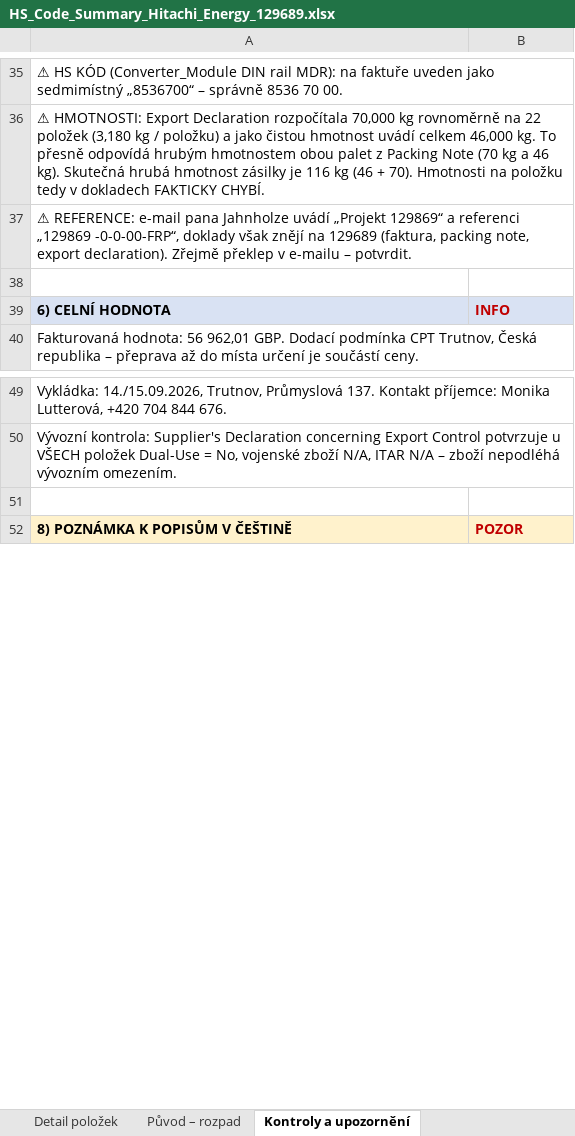
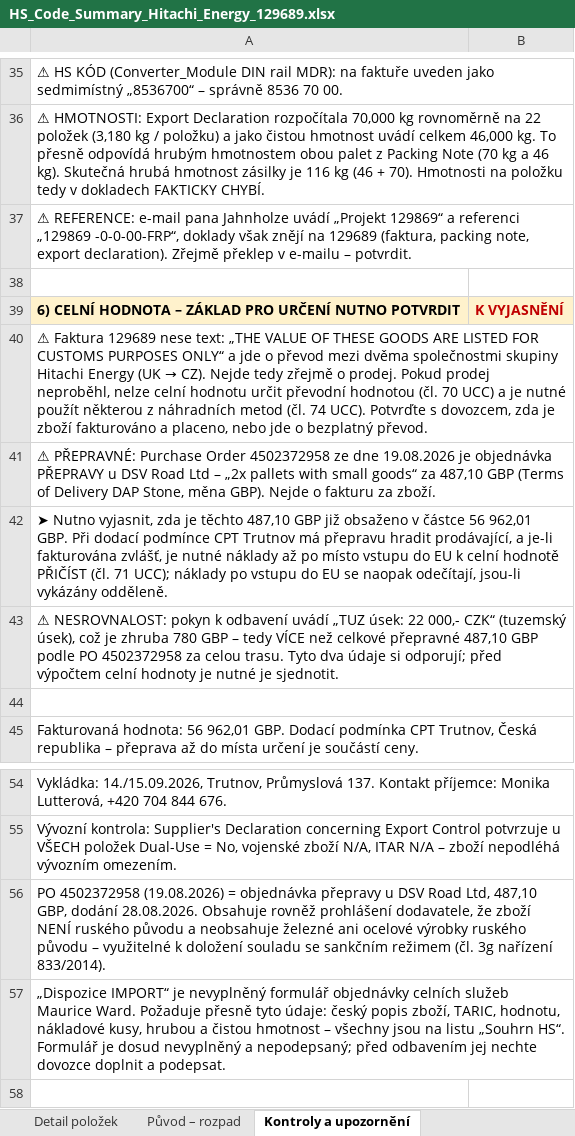
Before and after one commit to Kseni-ia/customs, an Excel workbook: output/HS_Code_Summary_Hitachi_Energy_129689.xlsx, sheet Kontroly a upozornění, drawn as a sheet; only a part is shown, gaps mark what is left out; the shorter side is filled out with more unchanged rows; values as stored, in another font and other column widths than the file's, no borders; addresses are those after the commit; the diff names each change by its address in the sheet, - before the commit and + after, or states it on an @@ line.

```diff
--- a/output/HS_Code_Summary_Hitachi_Energy_129689.xlsx (sheet Kontroly a upozornění)
+++ b/output/HS_Code_Summary_Hitachi_Energy_129689.xlsx (sheet Kontroly a upozornění)
+row 39: 6) CELNÍ HODNOTA – ZÁKLAD PRO URČENÍ NUTNO POTVRDIT | K VYJASNĚNÍ
+row 40: ⚠ Faktura 129689 nese text: „THE VALUE OF THESE GOODS ARE LISTED FOR CUSTOMS PURPOSES ONLY“ a jde o převod mezi dvěma společnostmi skupiny Hitachi Energy (UK → CZ). Nejde tedy zřejmě o prodej. Pokud prodej neproběhl, nelze celní hodnotu určit převodní hodnotou (čl. 70 UCC) a je nutné použít některou z náhradních metod (čl. 74 UCC). Potvrďte s dovozcem, zda je zboží fakturováno a placeno, nebo jde o bezplatný převod.
+row 41: ⚠ PŘEPRAVNÉ: Purchase Order 4502372958 ze dne 19.08.2026 je objednávka PŘEPRAVY u DSV Road Ltd – „2x pallets with small goods“ za 487,10 GBP (Terms of Delivery DAP Stone, měna GBP). Nejde o fakturu za zboží.
+row 42: ➤ Nutno vyjasnit, zda je těchto 487,10 GBP již obsaženo v částce 56 962,01 GBP. Při dodací podmínce CPT Trutnov má přepravu hradit prodávající, a je-li fakturována zvlášť, je nutné náklady až po místo vstupu do EU k celní hodnotě PŘIČÍST (čl. 71 UCC); náklady po vstupu do EU se naopak odečítají, jsou-li vykázány odděleně.
+row 43: ⚠ NESROVNALOST: pokyn k odbavení uvádí „TUZ úsek: 22 000,- CZK“ (tuzemský úsek), což je zhruba 780 GBP – tedy VÍCE než celkové přepravné 487,10 GBP podle PO 4502372958 za celou trasu. Tyto dva údaje si odporují; před výpočtem celní hodnoty je nutné je sjednotit.
-row 44: 6) CELNÍ HODNOTA | INFO
+row 44: (empty)
-A44:B44 fill: #D9E2F3
+A44:B44 fill: none
+A44:B44 merged
+row 56: PO 4502372958 (19.08.2026) = objednávka přepravy u DSV Road Ltd, 487,10 GBP, dodání 28.08.2026. Obsahuje rovněž prohlášení dodavatele, že zboží NENÍ ruského původu a neobsahuje železné ani ocelové výrobky ruského původu – využitelné k doložení souladu se sankčním režimem (čl. 3g nařízení 833/2014).
+row 57: „Dispozice IMPORT“ je nevyplněný formulář objednávky celních služeb Maurice Ward. Požaduje přesně tyto údaje: český popis zboží, TARIC, hodnotu, nákladové kusy, hrubou a čistou hmotnost – všechny jsou na listu „Souhrn HS“. Formulář je dosud nevyplněný a nepodepsaný; před odbavením jej nechte dovozce doplnit a podepsat.
```
Also changed, not shown: sheet Souhrn HS, sheet Export decl – položky, sheet Původ – rozpad, sheet Detail položek.
